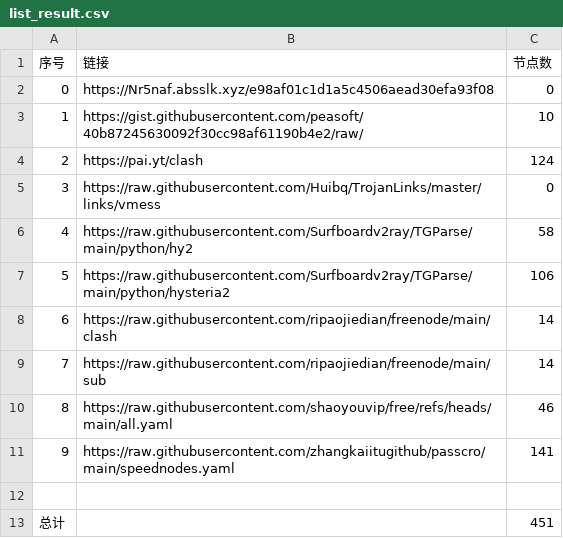
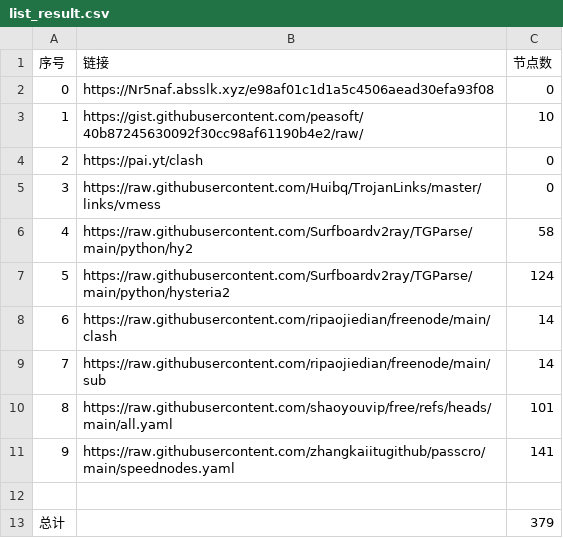
Before and after one commit to yanzhang4013/AutoMergePublicNodes, a CSV file: list_result.csv, drawn as a sheet.

```diff
--- a/list_result.csv
+++ b/list_result.csv
@@ -3,11 +3,11 @@
 1,https://gist.githubusercontent.com/peasoft/40b87245630092f30cc98af61190b4e2/raw/,10
-2,https://pai.yt/clash,124
+2,https://pai.yt/clash,0
 3,https://raw.githubusercontent.com/Huibq/TrojanLinks/master/links/vmess,0
 4,https://raw.githubusercontent.com/Surfboardv2ray/TGParse/main/python/hy2,58
-5,https://raw.githubusercontent.com/Surfboardv2ray/TGParse/main/python/hysteria2,106
+5,https://raw.githubusercontent.com/Surfboardv2ray/TGParse/main/python/hysteria2,124
 6,https://raw.githubusercontent.com/ripaojiedian/freenode/main/clash,14
 7,https://raw.githubusercontent.com/ripaojiedian/freenode/main/sub,14
-8,https://raw.githubusercontent.com/shaoyouvip/free/refs/heads/main/all.yaml,46
+8,https://raw.githubusercontent.com/shaoyouvip/free/refs/heads/main/all.yaml,101
 9,https://raw.githubusercontent.com/zhangkaiitugithub/passcro/main/speednodes.yaml,141
 
-总计,,451
+总计,,379
```
Also changed, not shown: 27 other files.
